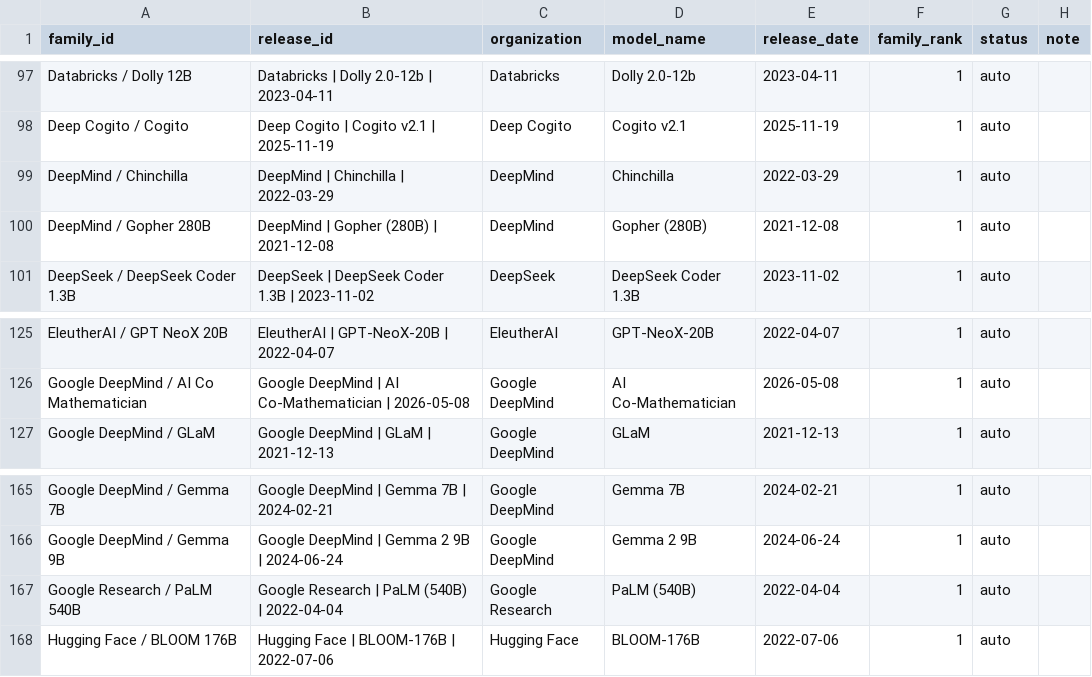
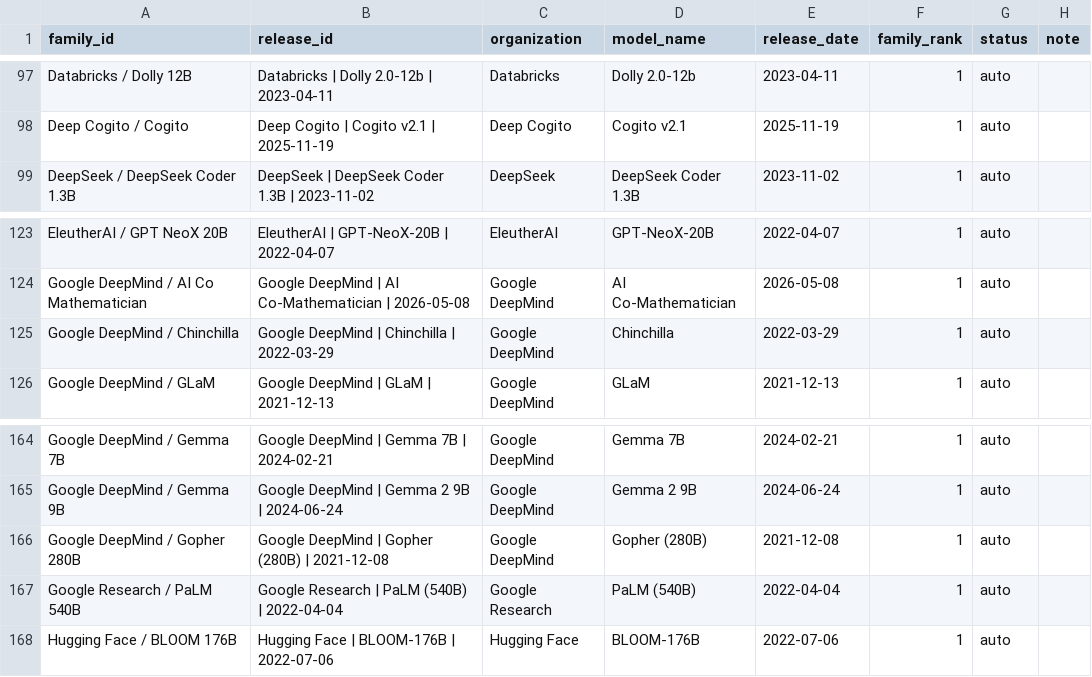
Before and after one commit to human-vc/benchmark-disclosure, a CSV file: data/families.csv, drawn as a sheet; only a part is shown, gaps mark what is left out; removed rows and columns are numbered as before the commit, all else as after; the diff names each change by its address in the sheet, - before the commit and + after, or states it on an @@ line.

```diff
--- a/data/families.csv
+++ b/data/families.csv
-row 99: DeepMind / Chinchilla | DeepMind | Chinchilla | 2022-03-29 | DeepMind | Chinchilla | 2022-03-29 | 1 | auto
-row 100: DeepMind / Gopher 280B | DeepMind | Gopher (280B) | 2021-12-08 | DeepMind | Gopher (280B) | 2021-12-08 | 1 | auto
+row 125: Google DeepMind / Chinchilla | Google DeepMind | Chinchilla | 2022-03-29 | Google DeepMind | Chinchilla | 2022-03-29 | 1 | auto
+row 166: Google DeepMind / Gopher 280B | Google DeepMind | Gopher (280B) | 2021-12-08 | Google DeepMind | Gopher (280B) | 2021-12-08 | 1 | auto
```
Also changed, not shown: data/coding_queue.csv, 15 other files.
